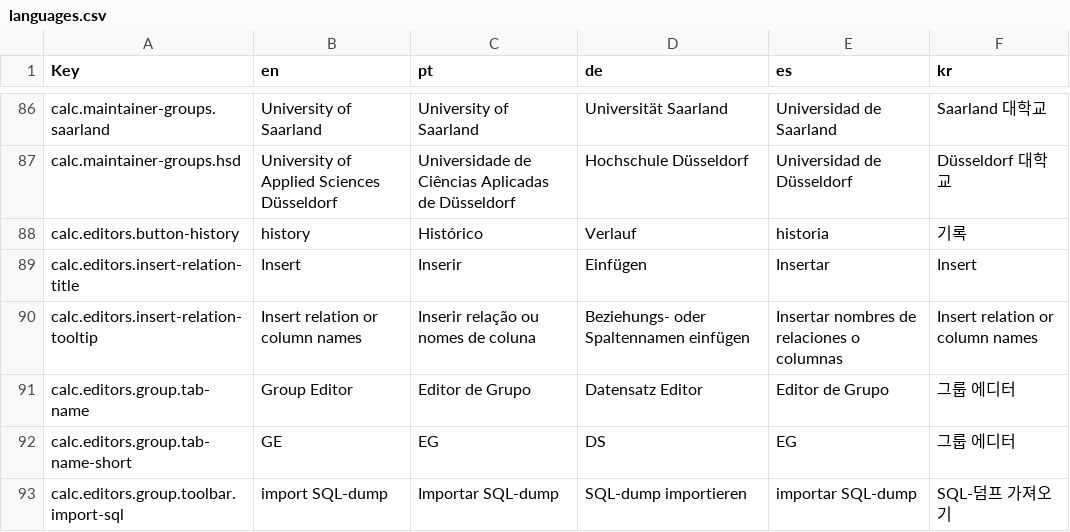
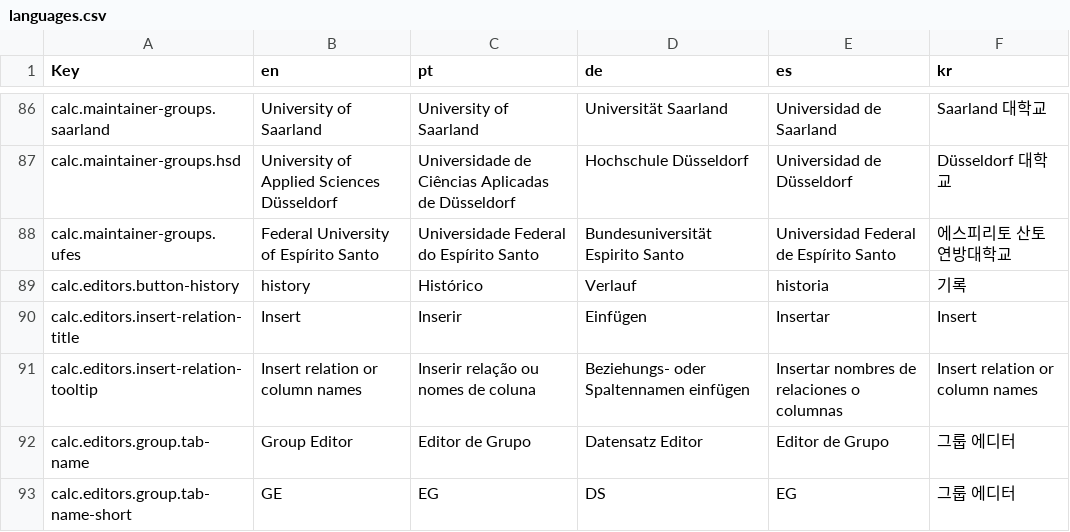
Before and after one commit to dbis-uibk/relax, a CSV file: src/locales/languages.csv, drawn as a sheet; only a part is shown, gaps mark what is left out; the shorter side is filled out with more unchanged rows; the diff names each change by its address in the sheet, - before the commit and + after, or states it on an @@ line.

```diff
--- a/src/locales/languages.csv
+++ b/src/locales/languages.csv
+row 88: calc.maintainer-groups.ufes | Federal University of Espírito Santo | Universidade Federal do Espírito Santo | Bundesuniversität Espirito Santo | Universidad Federal de Espírito Santo | 에스피리토 산토 연방대학교
```
Also changed, not shown: 15 other files.
